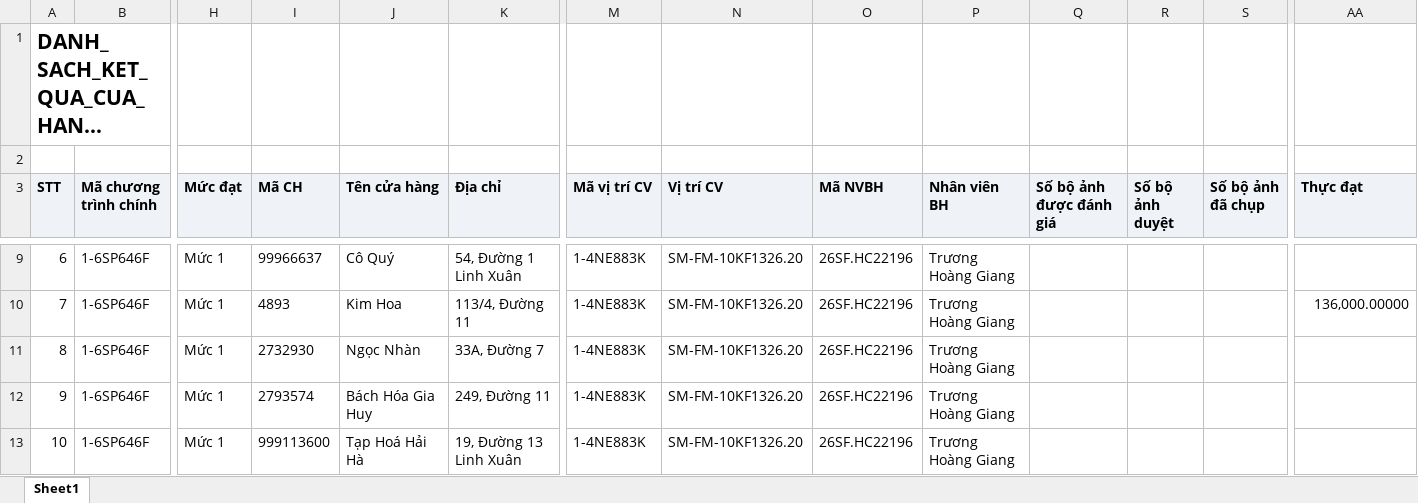
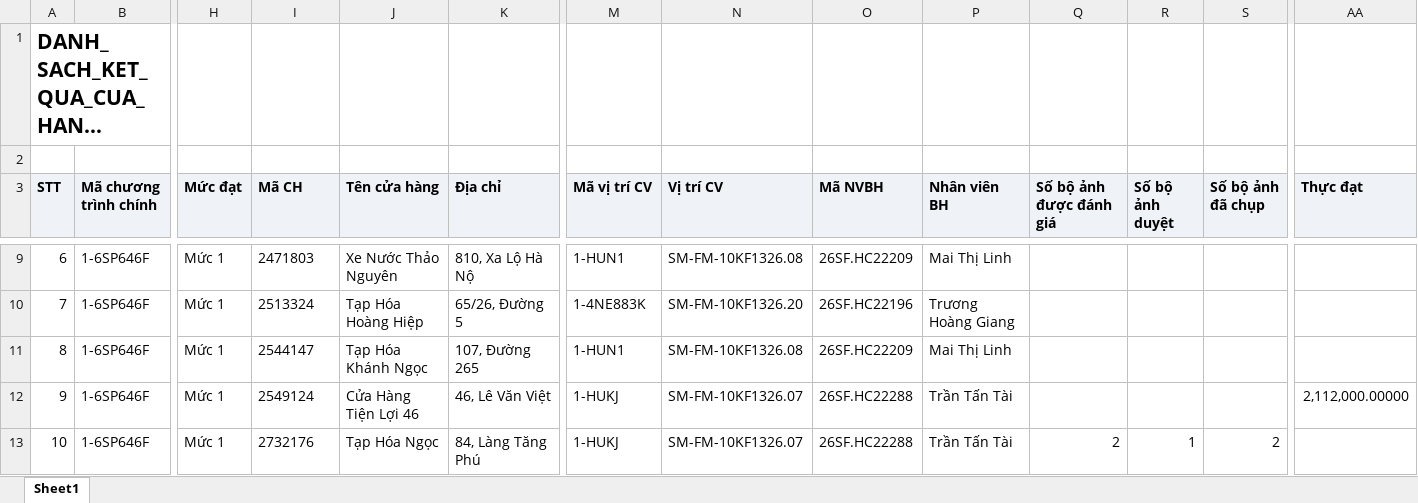
Before and after one commit to tantt2026-test/Test, an Excel workbook: data/Thang11/DANH_SACH_KET_QUA_CUA_HANG_THAM_GIA_CHUONG_TRINH.xlsx, sheet Sheet1, drawn as a sheet; only a part is shown, gaps mark what is left out; long unchanged cells end in …; values as stored, in another font and other column widths than the file's, no borders; the diff covers the shown part only; the diff names each change by its address in the sheet, - before the commit and + after, or states it on an @@ line.

```diff
--- a/data/Thang11/DANH_SACH_KET_QUA_CUA_HANG_THAM_GIA_CHUONG_TRINH.xlsx (sheet Sheet1)
+++ b/data/Thang11/DANH_SACH_KET_QUA_CUA_HANG_THAM_GIA_CHUONG_TRINH.xlsx (sheet Sheet1)
-I9 (Mã CH): 99966637
+I9 (Mã CH): 2471803
-J9 (Tên cửa hàng): Cô Quý
+J9 (Tên cửa hàng): Xe Nước Thảo Nguyên
-K9 (Địa chỉ): 54, Đường 1 Linh Xuân
+K9 (Địa chỉ): 810, Xa Lộ Hà Nộ
-M9 (Mã vị trí CV): 1-4NE883K
+M9 (Mã vị trí CV): 1-HUN1
-N9 (Vị trí CV): SM-FM-10KF1326.20
+N9 (Vị trí CV): SM-FM-10KF1326.08
-O9 (Mã NVBH): 26SF.HC22196
+O9 (Mã NVBH): 26SF.HC22209
-P9 (Nhân viên BH): Trương Hoàng Giang
+P9 (Nhân viên BH): Mai Thị Linh
-I10 (Mã CH): 4893
+I10 (Mã CH): 2513324
-J10 (Tên cửa hàng): Kim Hoa
+J10 (Tên cửa hàng): Tạp Hóa Hoàng Hiệp
-K10 (Địa chỉ): 113/4, Đường 11
+K10 (Địa chỉ): 65/26, Đường 5
-AA10 (Thực đạt): 136,000.00000
+AA10 (Thực đạt): (empty)
-I11 (Mã CH): 2732930
+I11 (Mã CH): 2544147
-J11 (Tên cửa hàng): Ngọc Nhàn
+J11 (Tên cửa hàng): Tạp Hóa Khánh Ngọc
-K11 (Địa chỉ): 33A, Đường 7
+K11 (Địa chỉ): 107, Đường 265
-M11 (Mã vị trí CV): 1-4NE883K
+M11 (Mã vị trí CV): 1-HUN1
-N11 (Vị trí CV): SM-FM-10KF1326.20
+N11 (Vị trí CV): SM-FM-10KF1326.08
-O11 (Mã NVBH): 26SF.HC22196
+O11 (Mã NVBH): 26SF.HC22209
-P11 (Nhân viên BH): Trương Hoàng Giang
+P11 (Nhân viên BH): Mai Thị Linh
-I12 (Mã CH): 2793574
+I12 (Mã CH): 2549124
-J12 (Tên cửa hàng): Bách Hóa Gia Huy
+J12 (Tên cửa hàng): Cửa Hàng Tiện Lợi 46
-K12 (Địa chỉ): 249, Đường 11
+K12 (Địa chỉ): 46, Lê Văn Việt
-M12:M13 (Mã vị trí CV): 1-4NE883K
+M12:M13 (Mã vị trí CV): 1-HUKJ
-N12:N13 (Vị trí CV): SM-FM-10KF1326.20
+N12:N13 (Vị trí CV): SM-FM-10KF1326.07
-O12:O13 (Mã NVBH): 26SF.HC22196
+O12:O13 (Mã NVBH): 26SF.HC22288
-P12:P13 (Nhân viên BH): Trương Hoàng Giang
+P12:P13 (Nhân viên BH): Trần Tấn Tài
-AA12 (Thực đạt): (empty)
+AA12 (Thực đạt): 2,112,000.00000
-I13 (Mã CH): 999113600
+I13 (Mã CH): 2732176
-J13 (Tên cửa hàng): Tạp Hoá Hải Hà
+J13 (Tên cửa hàng): Tạp Hóa Ngọc
-K13 (Địa chỉ): 19, Đường 13 Linh Xuân
+K13 (Địa chỉ): 84, Làng Tăng Phú
-Q13 (Số bộ ảnh được đánh giá): (empty)
+Q13 (Số bộ ảnh được đánh giá): 2
-R13 (Số bộ ảnh duyệt): (empty)
+R13 (Số bộ ảnh duyệt): 1
-S13 (Số bộ ảnh đã chụp): (empty)
+S13 (Số bộ ảnh đã chụp): 2
```
Also changed, not shown: 962 edited cells elsewhere in this sheet, data/Thang11/DanhSachLichViengTham.xlsx, data/Thang11/DanhSachXetBoHinhTrungBay.xlsx, 2 other files.
